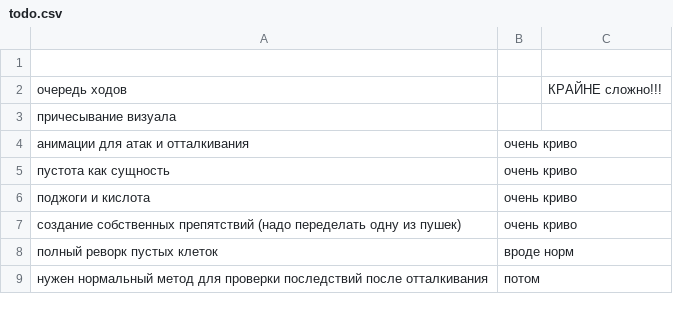
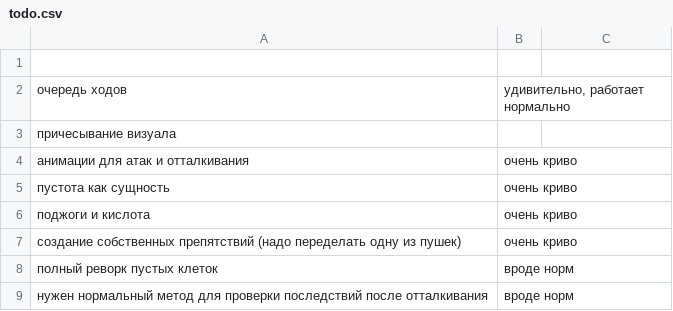
Before and after one commit to 80STH/NGTBS-3, a CSV file: todo.csv, drawn as a sheet.

```diff
--- a/todo.csv
+++ b/todo.csv
@@ -1,3 +1,3 @@
 ,,
-очередь ходов,,КРАЙНЕ сложно!!!
+очередь ходов,"удивительно, работает нормально",
 причесывание визуала
@@ -8,2 +8,2 @@
 полный реворк пустых клеток,вроде норм
-нужен нормальный метод для проверки последствий после отталкивания,потом
+нужен нормальный метод для проверки последствий после отталкивания,вроде норм
```
Also changed, not shown: 12 other files.
